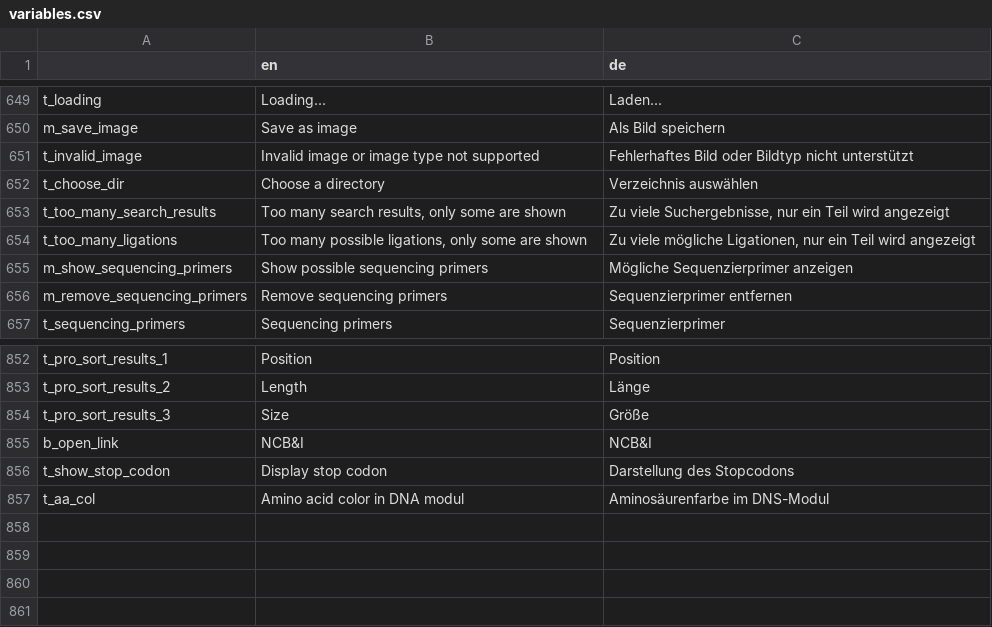
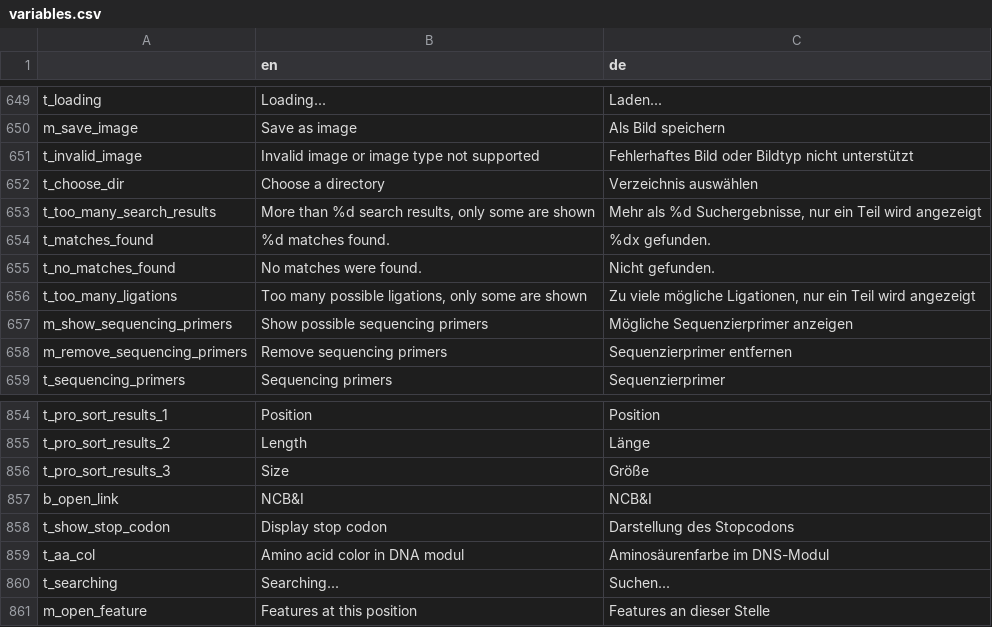
Before and after one commit to GENtle-persons/gentle-m, a CSV file: trunk/variables.csv, drawn as a sheet; only a part is shown, gaps mark what is left out.

```diff
--- a/trunk/variables.csv
+++ b/trunk/variables.csv
@@ -652,3 +652,5 @@
 "t_choose_dir","Choose a directory","Verzeichnis auswählen"
-"t_too_many_search_results","Too many search results, only some are shown","Zu viele Suchergebnisse, nur ein Teil wird angezeigt"
+"t_too_many_search_results","More than %d search results, only some are shown","Mehr als %d Suchergebnisse, nur ein Teil wird angezeigt"
+"t_matches_found","%d matches found.","%dx gefunden."
+"t_no_matches_found","No matches were found.","Nicht gefunden."
 "t_too_many_ligations","Too many possible ligations, only some are shown","Zu viele mögliche Ligationen, nur ein Teil wird angezeigt"
@@ -857 +859,3 @@
 "t_aa_col","Amino acid color in DNA modul","Aminosäurenfarbe im DNS-Modul"
+"t_searching","Searching...","Suchen..."
+"m_open_feature","Features at this position","Features an dieser Stelle"
```
Also changed, not shown: 11 other files.
